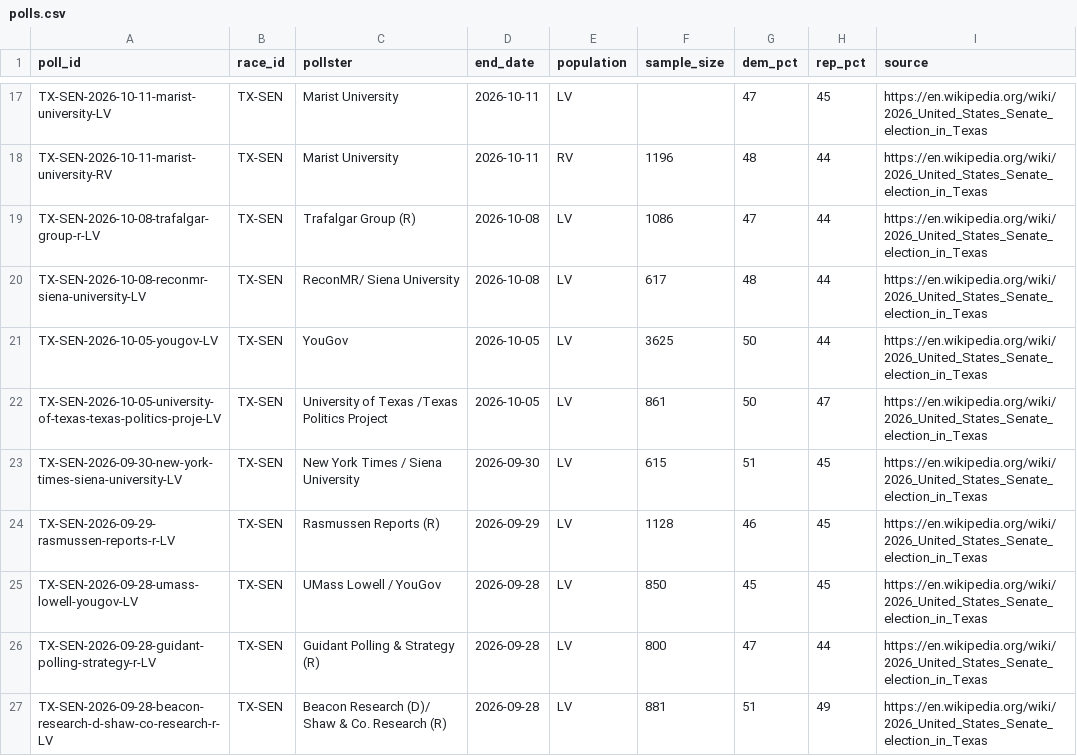
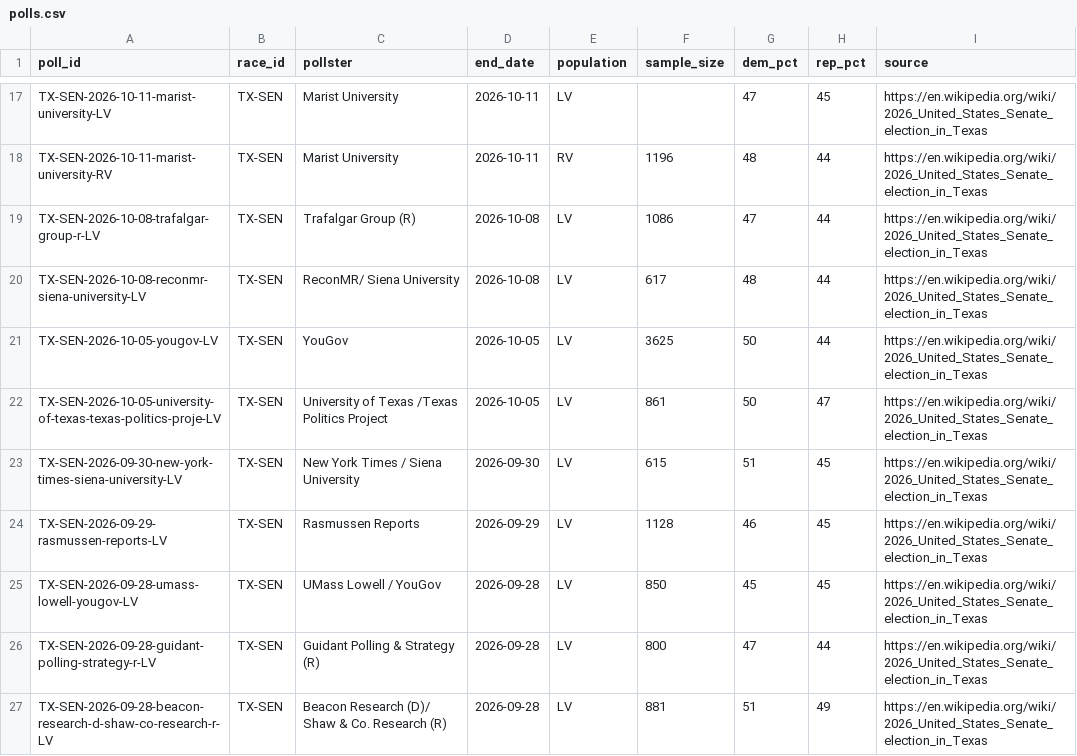
Before and after one commit to mikeclagg/election-dashboard, a CSV file: data/polls.csv, drawn as a sheet; only a part is shown, gaps mark what is left out; the diff covers the shown part only.

```diff
--- a/data/polls.csv
+++ b/data/polls.csv
@@ -23,3 +23,3 @@ TX-SEN-2026-10-05-university-of-texas-texas-politics-proje-LV,TX-SEN,University
 TX-SEN-2026-09-30-new-york-times-siena-university-LV,TX-SEN,New York Times / Siena University,2026-09-30,LV,615,51,45,https://en.wikipedia.org/wiki/2026_United_States_Senate_election_in_Texas
-TX-SEN-2026-09-29-rasmussen-reports-r-LV,TX-SEN,Rasmussen Reports (R),2026-09-29,LV,1128,46,45,https://en.wikipedia.org/wiki/2026_United_States_Senate_election_in_Texas
+TX-SEN-2026-09-29-rasmussen-reports-LV,TX-SEN,Rasmussen Reports,2026-09-29,LV,1128,46,45,https://en.wikipedia.org/wiki/2026_United_States_Senate_election_in_Texas
 TX-SEN-2026-09-28-umass-lowell-yougov-LV,TX-SEN,UMass Lowell / YouGov,2026-09-28,LV,850,45,45,https://en.wikipedia.org/wiki/2026_United_States_Senate_election_in_Texas
```
Also changed, not shown: 6 added rows and 4 edited cells elsewhere in this file, 1 other file.
